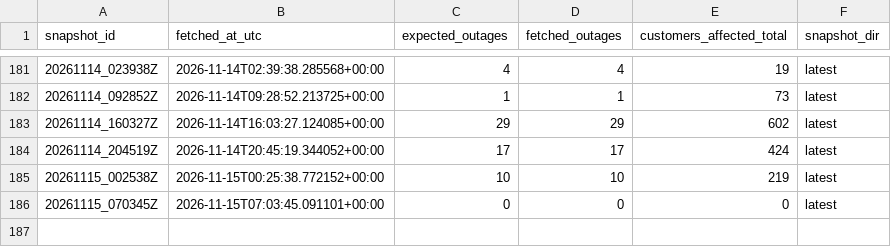
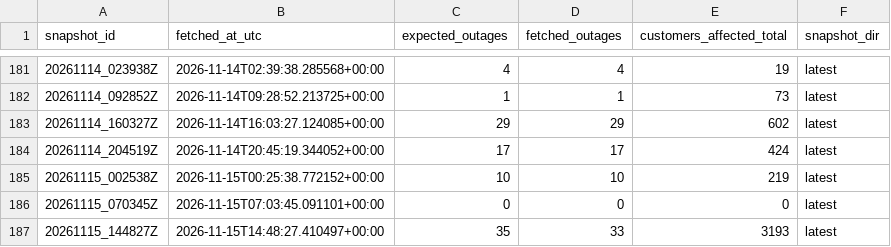
Before and after one commit to Nyu13/bc-hydro-vegetation-risk-demo-public, a CSV file: data/archives/hydro_one_outages/archive_index.csv, drawn as a sheet; only a part is shown, gaps mark what is left out; the diff names each change by its address in the sheet, - before the commit and + after, or states it on an @@ line.

```diff
--- a/data/archives/hydro_one_outages/archive_index.csv
+++ b/data/archives/hydro_one_outages/archive_index.csv
+row 187: 20261115_144827Z | 2026-11-15T14:48:27.410497+00:00 | 35 | 33 | 3193 | latest
```
Also changed, not shown: 9 other files.
